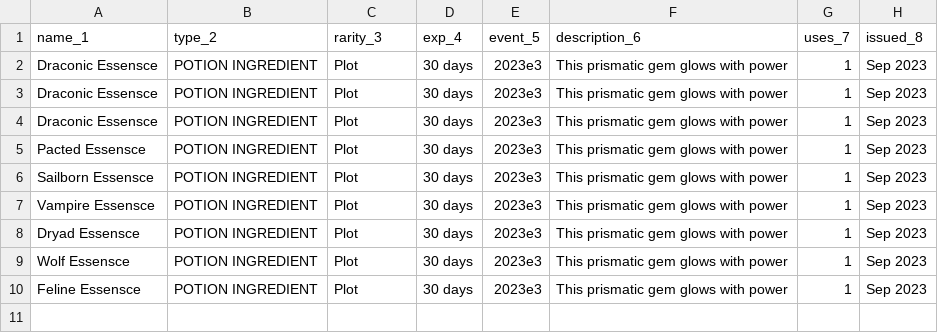
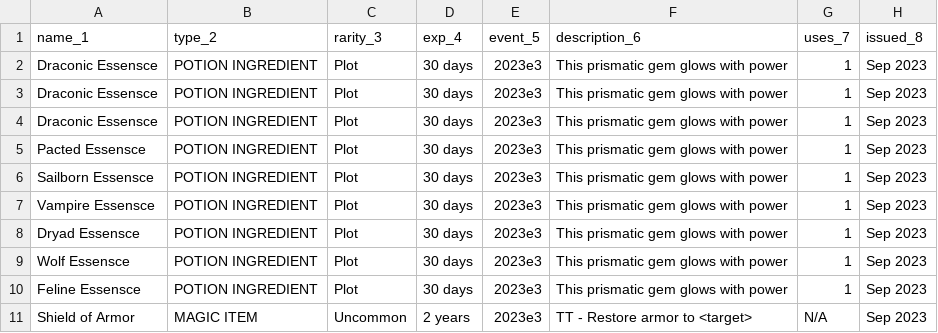
Before and after one commit to mannyborges/kaurath-larp-crafting, a CSV file: tagsfiles/Red_Tag_Master.csv, drawn as a sheet.

Commit message:
added item

```diff
--- a/tagsfiles/Red_Tag_Master.csv
+++ b/tagsfiles/Red_Tag_Master.csv
@@ -10 +10,2 @@ Wolf Essensce,POTION INGREDIENT,Plot,30 days,2023e3,This prismatic gem glows wit
 Feline Essensce,POTION INGREDIENT,Plot,30 days,2023e3,This prismatic gem glows with power,1,Sep 2023
+Shield of Armor,MAGIC ITEM,Uncommon,2 years,2023e3, TT - Restore armor to <target> ,N/A,Sep 2023
```
Also changed, not shown: 1 other file.
